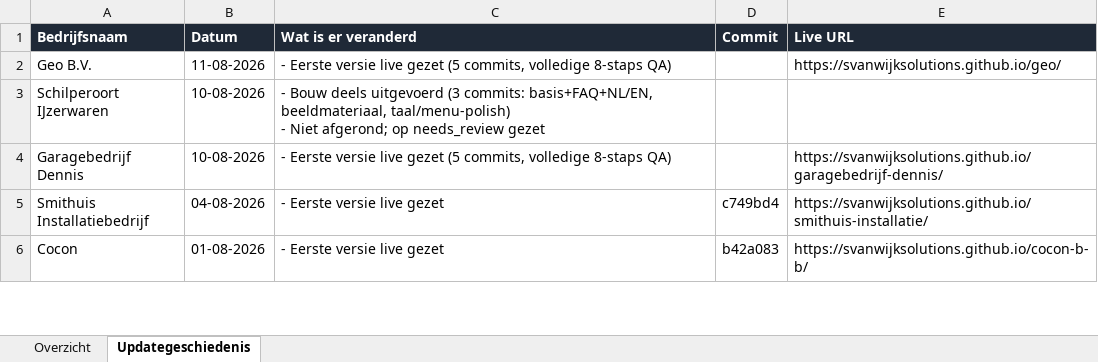
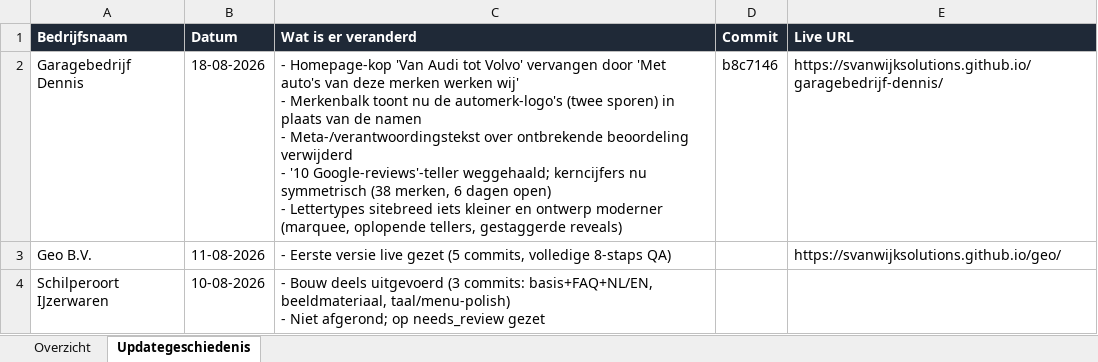
Before and after one commit to svanwijksolutions/demo-site-queue, an Excel workbook: overzicht.xlsx, sheet Updategeschiedenis, drawn as a sheet; only a part is shown; the shorter side is filled out with more unchanged rows; values as stored, in another font and other column widths than the file's, no borders; table styles not drawn; ↵ is a line break in a cell; the diff names each change by its address in the sheet, - before the commit and + after, or states it on an @@ line.

```diff
--- a/overzicht.xlsx (sheet Updategeschiedenis)
+++ b/overzicht.xlsx (sheet Updategeschiedenis)
+row 2: Garagebedrijf Dennis | 18-08-2026 | - Homepage-kop 'Van Audi tot Volvo' vervangen door 'Met auto's van deze merken werken wij' ↵ - Merkenbalk toont nu de automerk-logo's (twee sporen) in plaats van de namen ↵ - Meta-/verantwoordingstekst over ontbrekende beoordeling verwijderd ↵ - '10 Google-reviews'-teller weggehaald; kerncijfers nu symmetrisch (38 merken, 6 dagen open) ↵ - Lettertypes sitebreed iets kleiner en ontwerp moderner (marquee, oplopende tellers, gestaggerde reveals) | b8c7146 | https://svanwijksolutions.github.io/garagebedrijf-dennis/
```
Also changed, not shown: sheet Overzicht, 1 other file.
